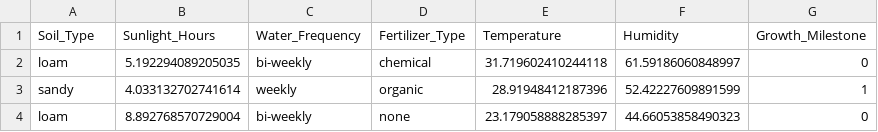
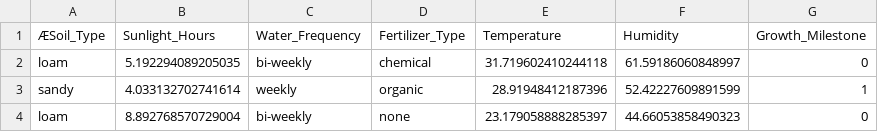
Before and after one commit to YounasSaid/Sep4, a CSV file: MAL/ML/plant_growth_data.csv, drawn as a sheet; only a part is shown.

```diff
--- a/MAL/ML/plant_growth_data.csv
+++ b/MAL/ML/plant_growth_data.csv
@@ -1,2 +1,2 @@
-Soil_Type,Sunlight_Hours,Water_Frequency,Fertilizer_Type,Temperature,Humidity,Growth_Milestone
+ÆSoil_Type,Sunlight_Hours,Water_Frequency,Fertilizer_Type,Temperature,Humidity,Growth_Milestone
 loam,5.192294089205035,bi-weekly,chemical,31.719602410244118,61.59186060848997,0
```
Also changed, not shown: 3 other files.
